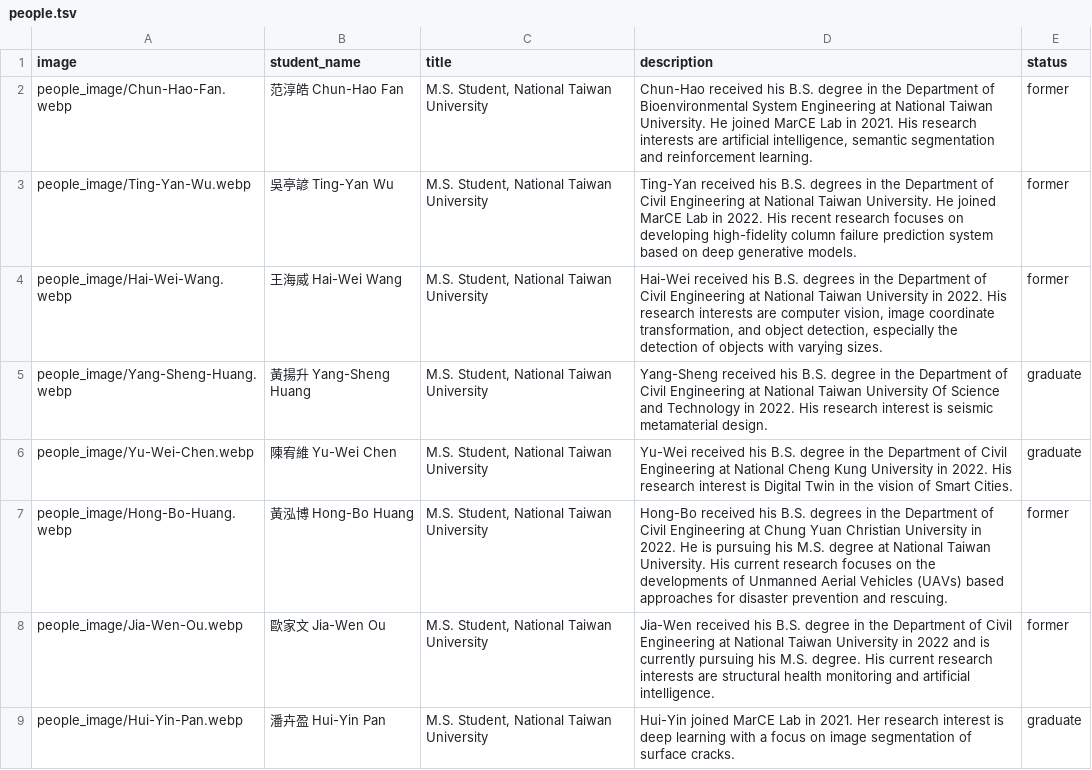
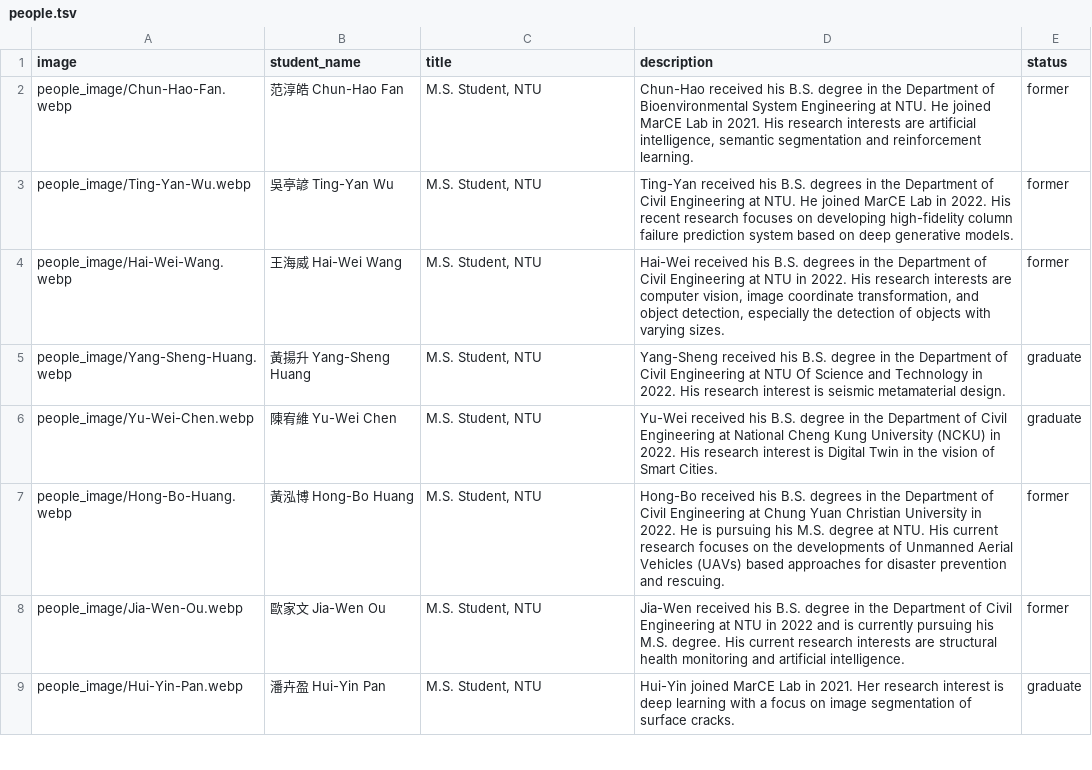
Before and after one commit to MarCE-Lab/MarCE-Lab.github.io, a TSV file: file/people.tsv, drawn as a sheet; only a part is shown; the diff covers the shown part only.

Commit message:
Update people.tsv

```diff
--- a/file/people.tsv
+++ b/file/people.tsv
@@ -1,9 +1,9 @@
 image	student_name	title	description	status
-people_image/Chun-Hao-Fan.webp	范淳皓 Chun-Hao Fan	M.S. Student, National Taiwan University	Chun-Hao received his B.S. degree in the Department of Bioenvironmental System Engineering at National Taiwan University. He joined MarCE Lab in 2021. His research interests are artificial intelligence, semantic segmentation and reinforcement learning.	former
-people_image/Ting-Yan-Wu.webp	吳亭諺 Ting-Yan Wu	M.S. Student, National Taiwan University	Ting-Yan received his B.S. degrees in the Department of Civil Engineering at National Taiwan University. He joined MarCE Lab in 2022. His recent research focuses on developing high-fidelity column failure prediction system based on deep generative models.	former
-people_image/Hai-Wei-Wang.webp	王海威 Hai-Wei Wang	M.S. Student, National Taiwan University	Hai-Wei received his B.S. degrees in the Department of Civil Engineering at National Taiwan University in 2022. His research interests are computer vision, image coordinate transformation, and object detection, especially the detection of objects with varying sizes.	former
-people_image/Yang-Sheng-Huang.webp	黃揚升 Yang-Sheng Huang	M.S. Student, National Taiwan University	Yang-Sheng received his B.S. degree in the Department of Civil Engineering at National Taiwan University Of Science and Technology in 2022. His research interest is seismic metamaterial design.	graduate
-people_image/Yu-Wei-Chen.webp	陳宥維 Yu-Wei Chen	M.S. Student, National Taiwan University	Yu-Wei received his B.S. degree in the Department of Civil Engineering at National Cheng Kung University in 2022. His research interest is Digital Twin in the vision of Smart Cities.	graduate
-people_image/Hong-Bo-Huang.webp	黃泓博 Hong-Bo Huang	M.S. Student, National Taiwan University	Hong-Bo received his B.S. degrees in the Department of Civil Engineering at Chung Yuan Christian University in 2022. He is pursuing his M.S. degree at National Taiwan University. His current research focuses on the developments of Unmanned Aerial Vehicles (UAVs) based approaches for disaster prevention and rescuing.	former
-people_image/Jia-Wen-Ou.webp	歐家文 Jia-Wen Ou	M.S. Student, National Taiwan University	Jia-Wen received his B.S. degree in the Department of Civil Engineering at National Taiwan University in 2022 and is currently pursuing his M.S. degree. His current research interests are structural health monitoring and artificial intelligence.	former
-people_image/Hui-Yin-Pan.webp	潘卉盈 Hui-Yin Pan	M.S. Student, National Taiwan University	Hui-Yin joined MarCE Lab in 2021. Her research interest is deep learning with a focus on image segmentation of surface cracks.	graduate
+people_image/Chun-Hao-Fan.webp	范淳皓 Chun-Hao Fan	M.S. Student, NTU	Chun-Hao received his B.S. degree in the Department of Bioenvironmental System Engineering at NTU. He joined MarCE Lab in 2021. His research interests are artificial intelligence, semantic segmentation and reinforcement learning.	former
+people_image/Ting-Yan-Wu.webp	吳亭諺 Ting-Yan Wu	M.S. Student, NTU	Ting-Yan received his B.S. degrees in the Department of Civil Engineering at NTU. He joined MarCE Lab in 2022. His recent research focuses on developing high-fidelity column failure prediction system based on deep generative models.	former
+people_image/Hai-Wei-Wang.webp	王海威 Hai-Wei Wang	M.S. Student, NTU	Hai-Wei received his B.S. degrees in the Department of Civil Engineering at NTU in 2022. His research interests are computer vision, image coordinate transformation, and object detection, especially the detection of objects with varying sizes.	former
+people_image/Yang-Sheng-Huang.webp	黃揚升 Yang-Sheng Huang	M.S. Student, NTU	Yang-Sheng received his B.S. degree in the Department of Civil Engineering at NTU Of Science and Technology in 2022. His research interest is seismic metamaterial design.	graduate
+people_image/Yu-Wei-Chen.webp	陳宥維 Yu-Wei Chen	M.S. Student, NTU	Yu-Wei received his B.S. degree in the Department of Civil Engineering at National Cheng Kung University (NCKU) in 2022. His research interest is Digital Twin in the vision of Smart Cities.	graduate
+people_image/Hong-Bo-Huang.webp	黃泓博 Hong-Bo Huang	M.S. Student, NTU	Hong-Bo received his B.S. degrees in the Department of Civil Engineering at Chung Yuan Christian University in 2022. He is pursuing his M.S. degree at NTU. His current research focuses on the developments of Unmanned Aerial Vehicles (UAVs) based approaches for disaster prevention and rescuing.	former
+people_image/Jia-Wen-Ou.webp	歐家文 Jia-Wen Ou	M.S. Student, NTU	Jia-Wen received his B.S. degree in the Department of Civil Engineering at NTU in 2022 and is currently pursuing his M.S. degree. His current research interests are structural health monitoring and artificial intelligence.	former
+people_image/Hui-Yin-Pan.webp	潘卉盈 Hui-Yin Pan	M.S. Student, NTU	Hui-Yin joined MarCE Lab in 2021. Her research interest is deep learning with a focus on image segmentation of surface cracks.	graduate
```
Also changed, not shown: 15 edited cells elsewhere in this file.
